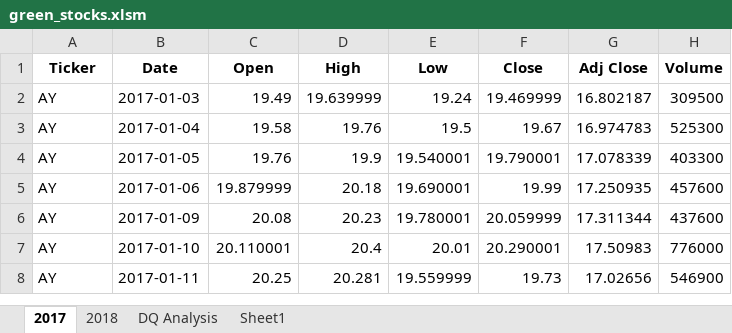
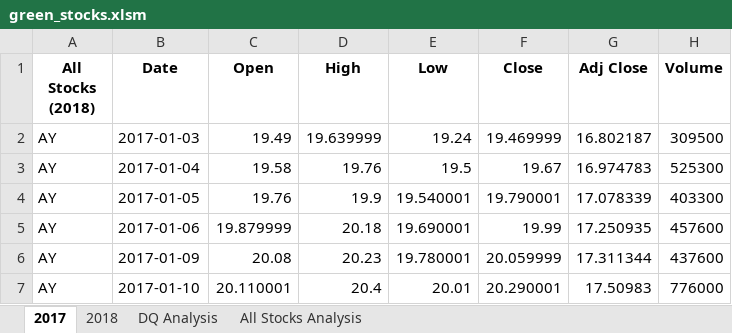
Before and after one commit to kvalentine1/stock-analysis, an Excel workbook: green_stocks.xlsm, sheet 2017, drawn as a sheet; only a part is shown; the shorter side is filled out with more unchanged rows; values as stored, in another font and other column widths than the file's, no borders; the diff names each change by its address in the sheet, - before the commit and + after, or states it on an @@ line.

```diff
--- a/green_stocks.xlsm (sheet 2017)
+++ b/green_stocks.xlsm (sheet 2017)
-sheet tab: Sheet1
+sheet tab: All Stocks Analysis
-A1: Ticker
+A1: All Stocks (2018)
```
Also changed, not shown: sheet DQ Analysis, charts or pictures.
